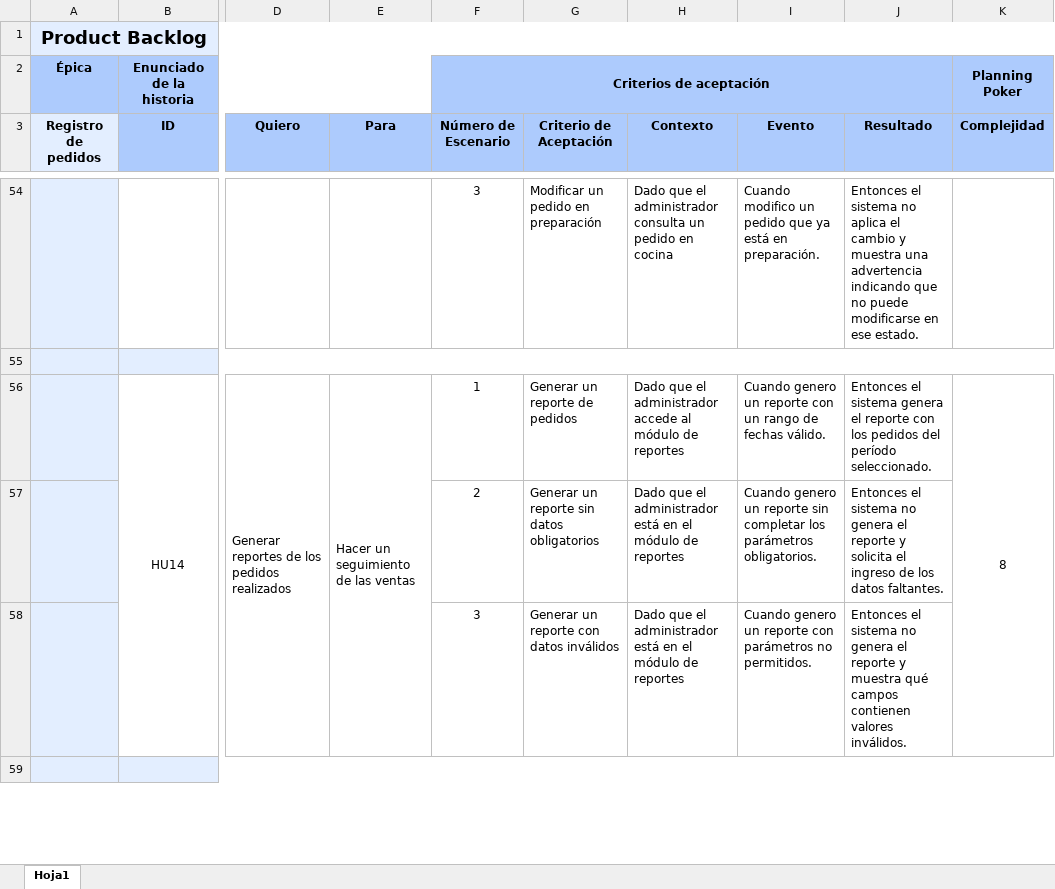
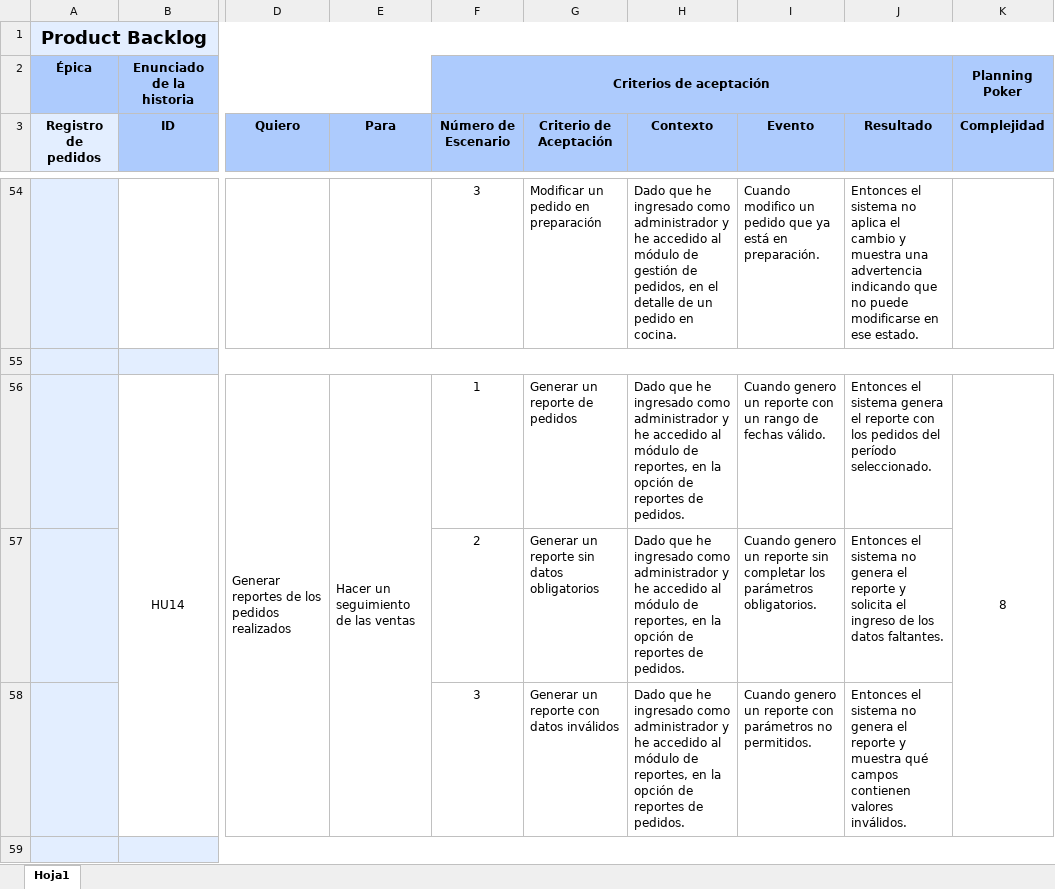
Before and after one commit to Prado910/FastOrder, an Excel workbook: docs/ProductBacklog.xlsx, sheet Hoja1, drawn as a sheet; only a part is shown, gaps mark what is left out; values as stored, in another font and other column widths than the file's, no borders; the diff covers the shown part only; the diff names each change by its address in the sheet, - before the commit and + after, or states it on an @@ line.

```diff
--- a/docs/ProductBacklog.xlsx (sheet Hoja1)
+++ b/docs/ProductBacklog.xlsx (sheet Hoja1)
-H54 (Contexto): Dado que el administrador consulta un pedido en cocina
+H54 (Contexto): Dado que he ingresado como administrador y he accedido al módulo de gestión de pedidos, en el detalle de un pedido en cocina.
-H56 (Contexto): Dado que el administrador accede al módulo de reportes
+H56 (Contexto): Dado que he ingresado como administrador y he accedido al módulo de reportes, en la opción de reportes de pedidos.
-H57:H58 (Contexto): Dado que el administrador está en el módulo de reportes
+H57:H58 (Contexto): Dado que he ingresado como administrador y he accedido al módulo de reportes, en la opción de reportes de pedidos.
```
Also changed, not shown: 41 edited cells elsewhere in this sheet.
